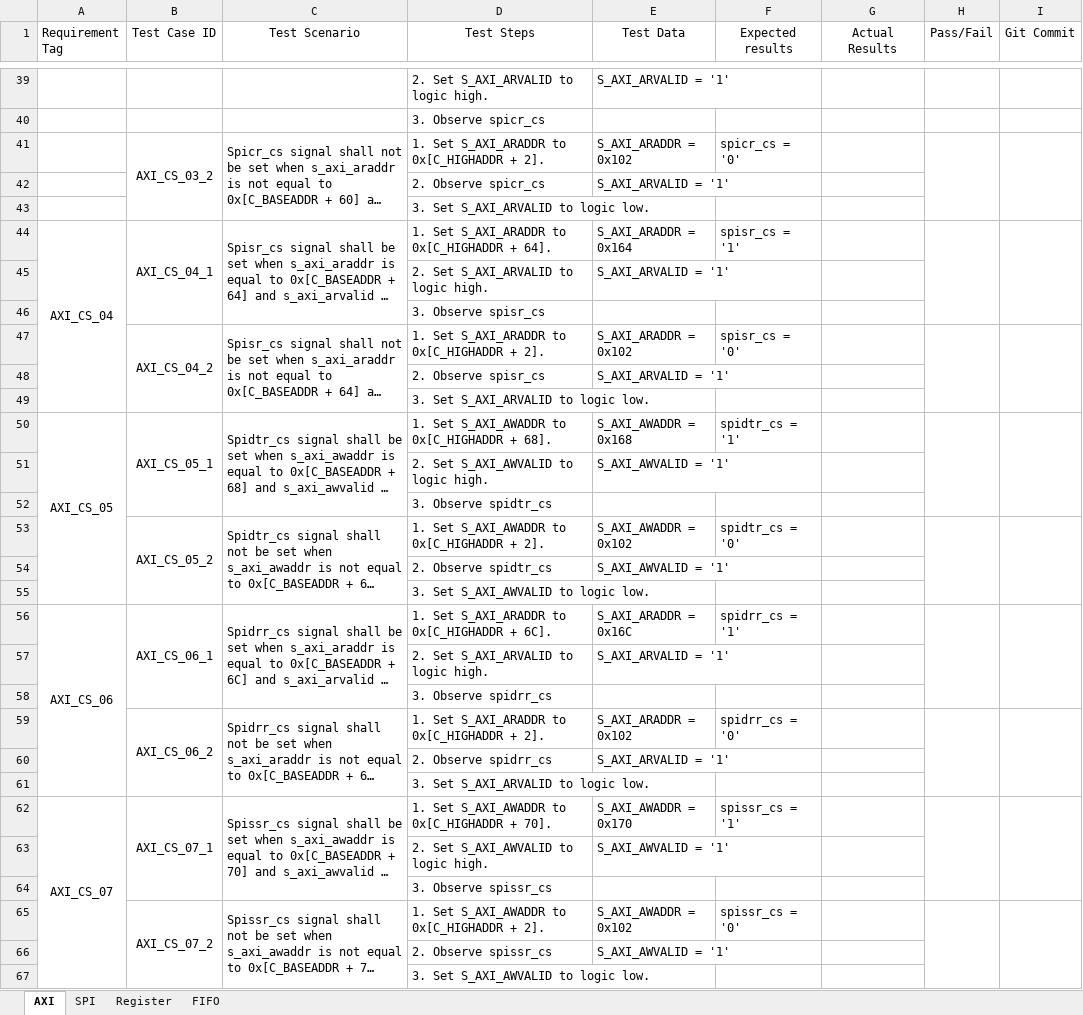
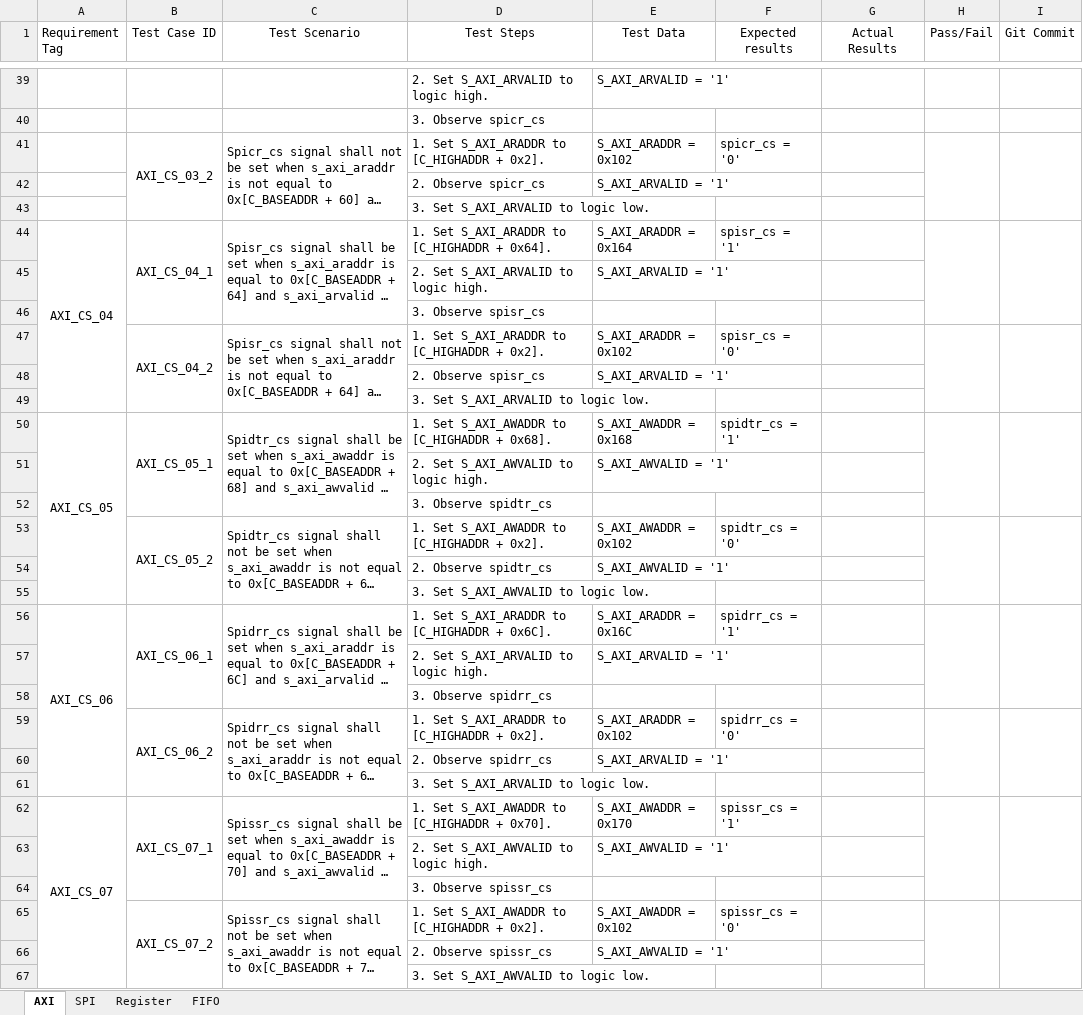
Before and after one commit to Nemiland/axi2spi, an Excel workbook: Documentation/Test Cases.xlsx, sheet AXI, drawn as a sheet; only a part is shown, gaps mark what is left out; long unchanged cells end in …; values as stored, in another font and other column widths than the file's, no borders; the diff covers the shown part only; the diff names each change by its address in the sheet, - before the commit and + after, or states it on an @@ line.

Commit message:
Test Cases updated for AXI_GEN tests

```diff
--- a/Documentation/Test Cases.xlsx (sheet AXI)
+++ b/Documentation/Test Cases.xlsx (sheet AXI)
-D41 (Test Steps): 1. Set S_AXI_ARADDR to 0x[C_HIGHADDR + 2].
+D41 (Test Steps): 1. Set S_AXI_ARADDR to [C_HIGHADDR + 0x2].
-D44 (Test Steps): 1. Set S_AXI_ARADDR to 0x[C_HIGHADDR + 64].
+D44 (Test Steps): 1. Set S_AXI_ARADDR to [C_HIGHADDR + 0x64].
-D47 (Test Steps): 1. Set S_AXI_ARADDR to 0x[C_HIGHADDR + 2].
+D47 (Test Steps): 1. Set S_AXI_ARADDR to [C_HIGHADDR + 0x2].
-D50 (Test Steps): 1. Set S_AXI_AWADDR to 0x[C_HIGHADDR + 68].
+D50 (Test Steps): 1. Set S_AXI_AWADDR to [C_HIGHADDR + 0x68].
-D53 (Test Steps): 1. Set S_AXI_AWADDR to 0x[C_HIGHADDR + 2].
+D53 (Test Steps): 1. Set S_AXI_AWADDR to [C_HIGHADDR + 0x2].
-D56 (Test Steps): 1. Set S_AXI_ARADDR to 0x[C_HIGHADDR + 6C].
+D56 (Test Steps): 1. Set S_AXI_ARADDR to [C_HIGHADDR + 0x6C].
-D59 (Test Steps): 1. Set S_AXI_ARADDR to 0x[C_HIGHADDR + 2].
+D59 (Test Steps): 1. Set S_AXI_ARADDR to [C_HIGHADDR + 0x2].
-D62 (Test Steps): 1. Set S_AXI_AWADDR to 0x[C_HIGHADDR + 70].
+D62 (Test Steps): 1. Set S_AXI_AWADDR to [C_HIGHADDR + 0x70].
-D65 (Test Steps): 1. Set S_AXI_AWADDR to 0x[C_HIGHADDR + 2].
+D65 (Test Steps): 1. Set S_AXI_AWADDR to [C_HIGHADDR + 0x2].
```
Also changed, not shown: 10 added rows, 10 removed rows, 42 edited cells, cell formats and merged cells elsewhere in this sheet.
